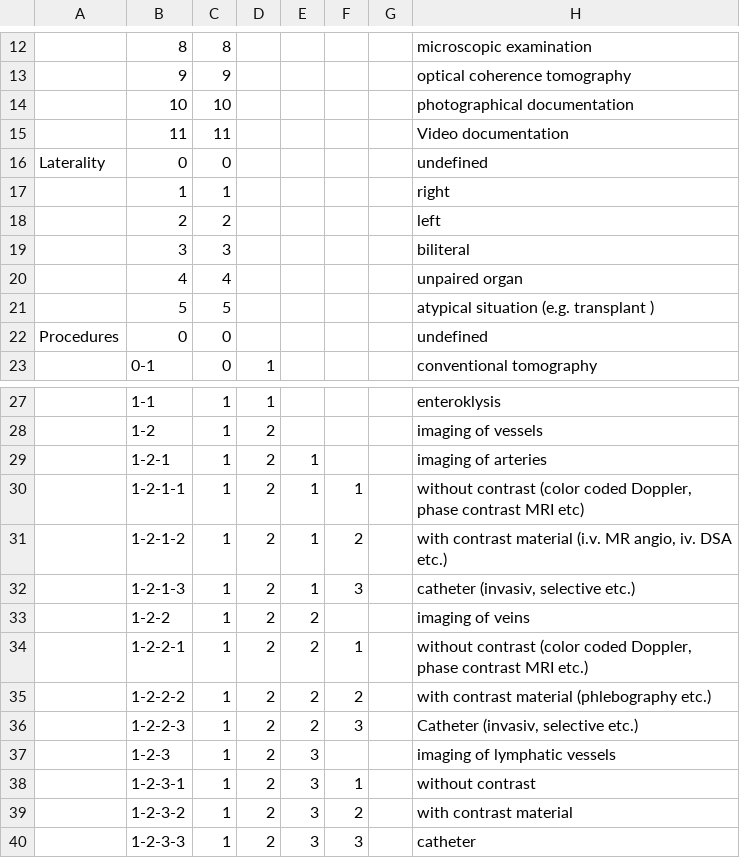
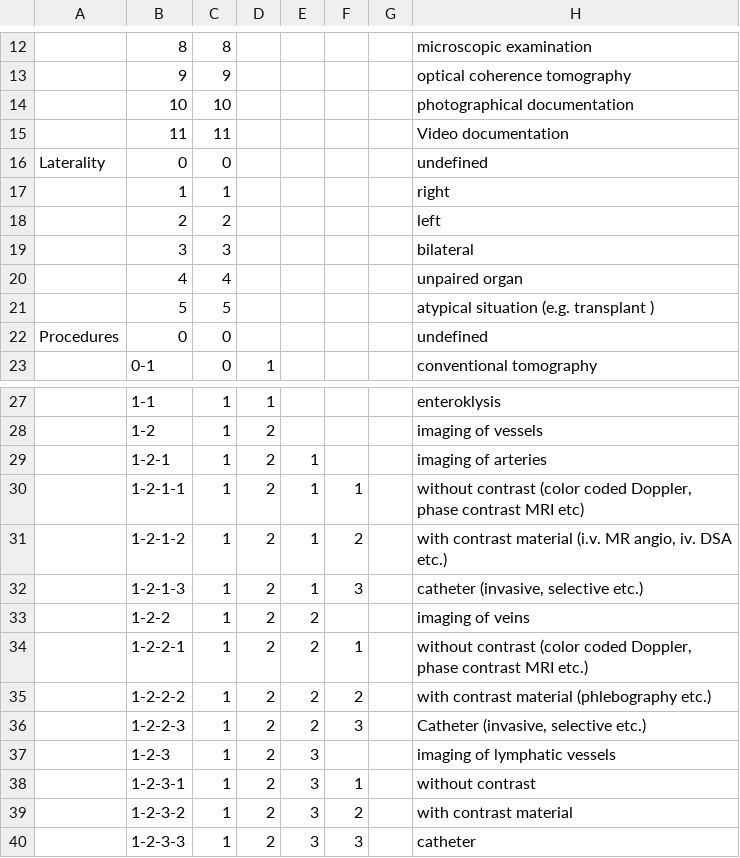
Before and after one commit to FHOOEAIST/SNOMAPP, a CSV file: skeleton_app/src/main/resources/APPCCodes/APPC_machinereadable_1.1.csv, drawn as a sheet; only a part is shown, gaps mark what is left out.

Commit message:
fixed spelling mistakes which i was able to detect

```diff
--- a/skeleton_app/src/main/resources/APPCCodes/APPC_machinereadable_1.1.csv
+++ b/skeleton_app/src/main/resources/APPCCodes/APPC_machinereadable_1.1.csv
@@ -18,3 +18,3 @@ Laterality;0;0;;;;;undefined
 ;2;2;;;;;left
-;3;3;;;;;biliteral
+;3;3;;;;;bilateral
 ;4;4;;;;;unpaired organ
@@ -31,3 +31,3 @@ Procedures;0;0;;;;;undefined
 ;1-2-1-2;1;2;1;2;;with contrast material (i.v. MR angio, iv. DSA etc.)
-;1-2-1-3;1;2;1;3;;catheter (invasiv, selective etc.)
+;1-2-1-3;1;2;1;3;;catheter (invasive, selective etc.)
 ;1-2-2;1;2;2;;;imaging of veins
@@ -35,3 +35,3 @@ Procedures;0;0;;;;;undefined
 ;1-2-2-2;1;2;2;2;;with contrast material (phlebography etc.)
-;1-2-2-3;1;2;2;3;;Catheter (invasiv, selective etc.)
+;1-2-2-3;1;2;2;3;;Catheter (invasive, selective etc.)
 ;1-2-3;1;2;3;;;imaging of lymphatic vessels
```
